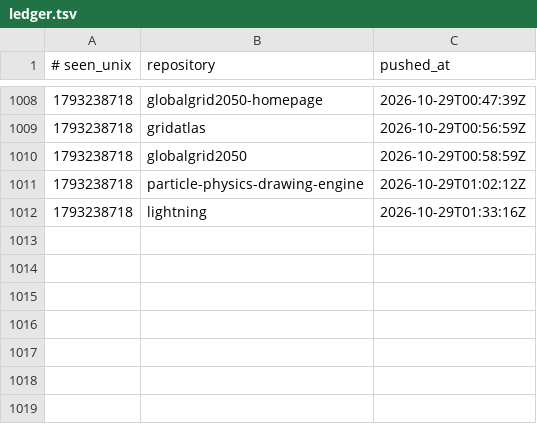
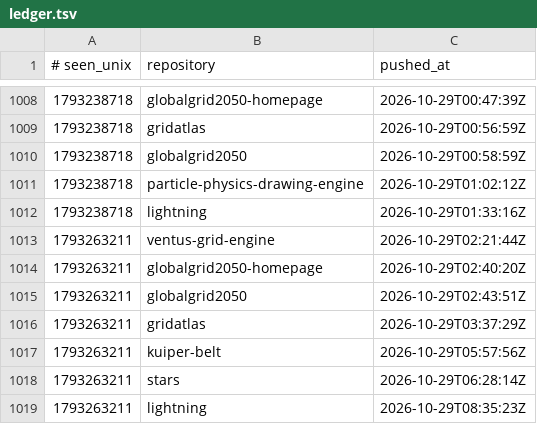
Before and after one commit to Ventusltd/time-stone, a TSV file: ledger.tsv, drawn as a sheet; only a part is shown, gaps mark what is left out.

```diff
--- a/ledger.tsv
+++ b/ledger.tsv
@@ -1012 +1012,8 @@
 1793238718	lightning	2026-10-29T01:33:16Z
+1793263211	ventus-grid-engine	2026-10-29T02:21:44Z
+1793263211	globalgrid2050-homepage	2026-10-29T02:40:20Z
+1793263211	globalgrid2050	2026-10-29T02:43:51Z
+1793263211	gridatlas	2026-10-29T03:37:29Z
+1793263211	kuiper-belt	2026-10-29T05:57:56Z
+1793263211	stars	2026-10-29T06:28:14Z
+1793263211	lightning	2026-10-29T08:35:23Z
```
Also changed, not shown: 1 other file.
